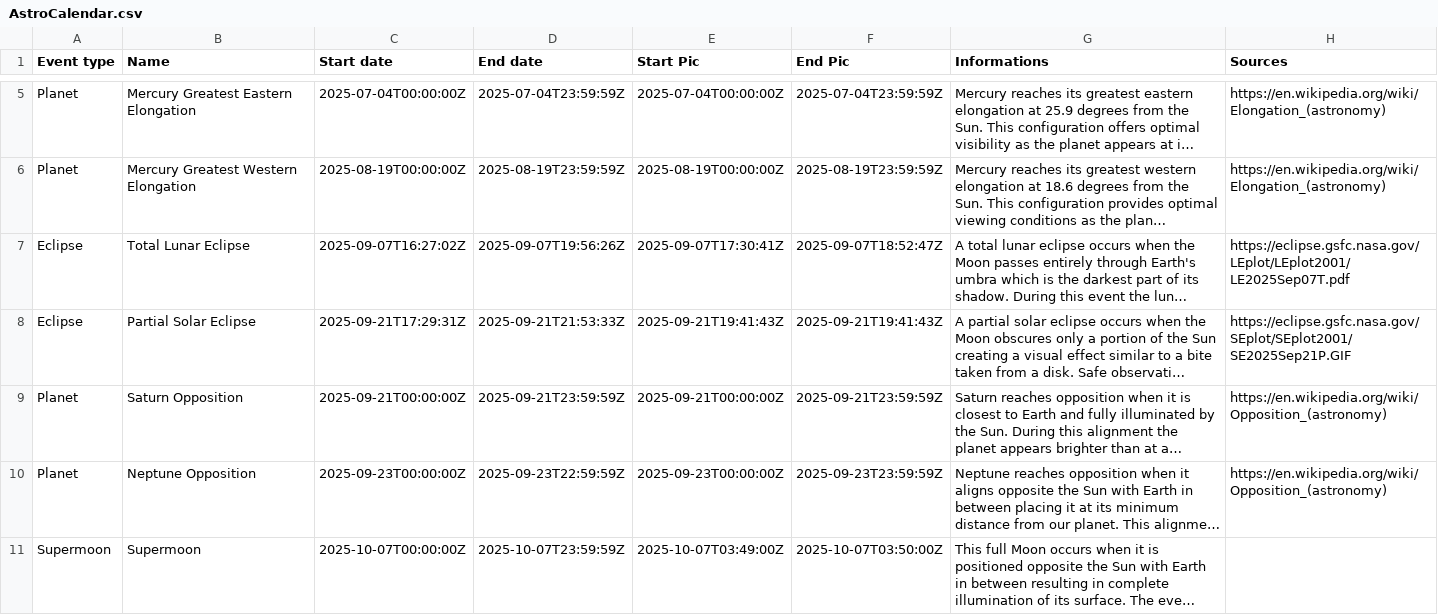
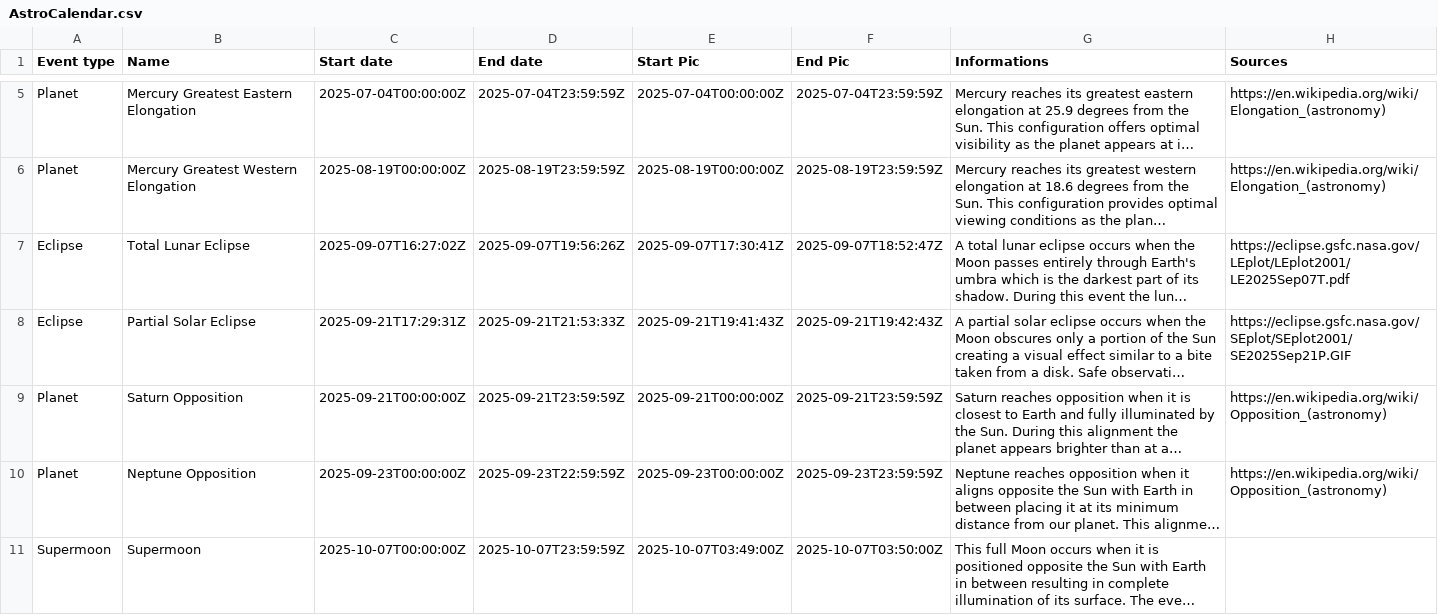
Before and after one commit to MauriceToast/Python_main, a CSV file: AstroCalendar.csv, drawn as a sheet; only a part is shown, gaps mark what is left out; long unchanged cells end in …; the diff names each change by its address in the sheet, - before the commit and + after, or states it on an @@ line.

Commit message:
Update AstroCalendar.csv

```diff
--- a/AstroCalendar.csv
+++ b/AstroCalendar.csv
-F8 (End Pic): 2025-09-21T19:41:43Z
+F8 (End Pic): 2025-09-21T19:42:43Z
```
